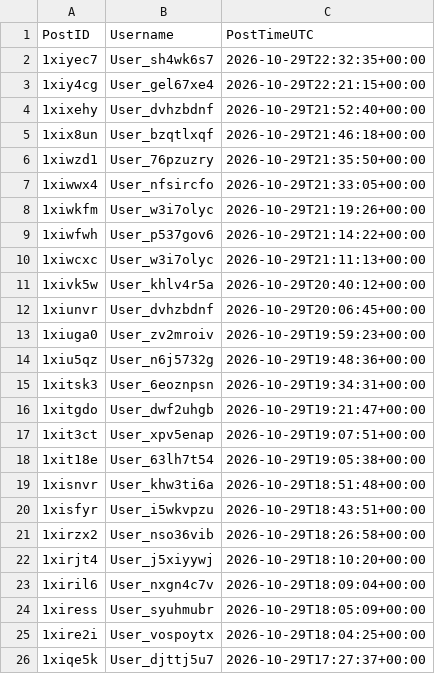
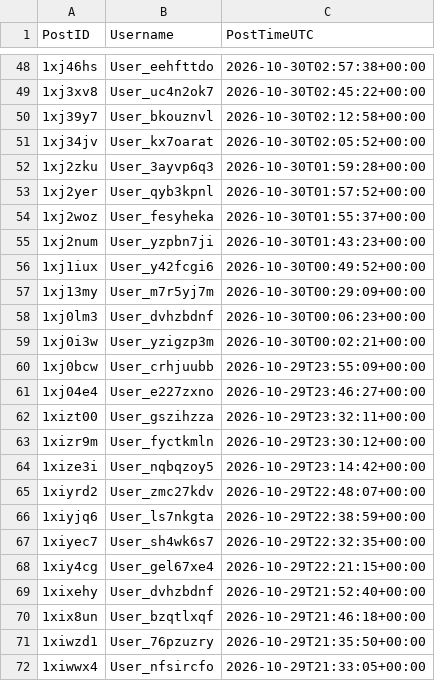
Before and after one commit to Ok-Stand-2128/Live-Reddit-Tracking, a CSV file: data/auth_reddit_conspiracy.csv, drawn as a sheet; only a part is shown, gaps mark what is left out; the shorter side is filled out with more unchanged rows; the diff covers the shown part only; the diff names each change by its address in the sheet, - before the commit and + after, or states it on an @@ line.

```diff
--- a/data/auth_reddit_conspiracy.csv
+++ b/data/auth_reddit_conspiracy.csv
+row 48: 1xj46hs | User_eehfttdo | 2026-10-30T02:57:38+00:00
+row 49: 1xj3xv8 | User_uc4n2ok7 | 2026-10-30T02:45:22+00:00
+row 50: 1xj39y7 | User_bkouznvl | 2026-10-30T02:12:58+00:00
+row 51: 1xj34jv | User_kx7oarat | 2026-10-30T02:05:52+00:00
+row 52: 1xj2zku | User_3ayvp6q3 | 2026-10-30T01:59:28+00:00
+row 53: 1xj2yer | User_qyb3kpnl | 2026-10-30T01:57:52+00:00
+row 54: 1xj2woz | User_fesyheka | 2026-10-30T01:55:37+00:00
+row 55: 1xj2num | User_yzpbn7ji | 2026-10-30T01:43:23+00:00
+row 56: 1xj1iux | User_y42fcgi6 | 2026-10-30T00:49:52+00:00
+row 57: 1xj13my | User_m7r5yj7m | 2026-10-30T00:29:09+00:00
+row 58: 1xj0lm3 | User_dvhzbdnf | 2026-10-30T00:06:23+00:00
+row 59: 1xj0i3w | User_yzigzp3m | 2026-10-30T00:02:21+00:00
+row 60: 1xj0bcw | User_crhjuubb | 2026-10-29T23:55:09+00:00
+row 61: 1xj04e4 | User_e227zxno | 2026-10-29T23:46:27+00:00
+row 62: 1xizt00 | User_gszihzza | 2026-10-29T23:32:11+00:00
+row 63: 1xizr9m | User_fyctkmln | 2026-10-29T23:30:12+00:00
+row 64: 1xize3i | User_nqbqzoy5 | 2026-10-29T23:14:42+00:00
+row 65: 1xiyrd2 | User_zmc27kdv | 2026-10-29T22:48:07+00:00
+row 66: 1xiyjq6 | User_ls7nkgta | 2026-10-29T22:38:59+00:00
```
Also changed, not shown: 46 added rows elsewhere in this file, data/auth_reddit_AnythingGoesNews.csv, data/auth_reddit_ProgressiveHQ.csv, 10 other files.
